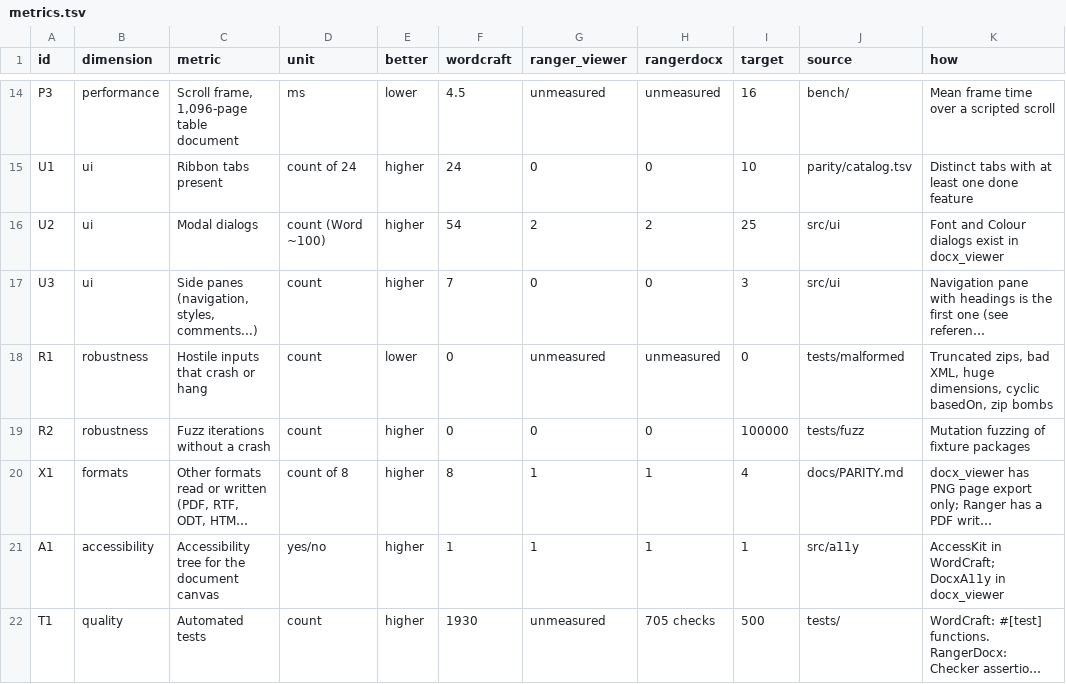
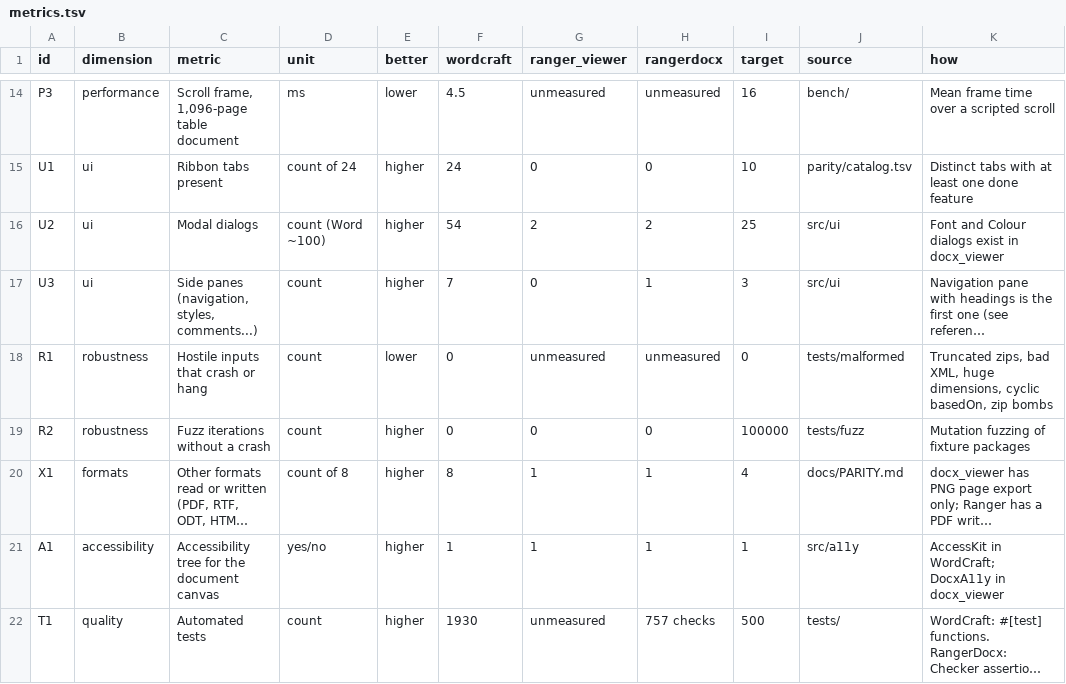
Before and after one commit to terotests/RangerDocx, a TSV file: parity/metrics.tsv, drawn as a sheet; only a part is shown, gaps mark what is left out; long unchanged cells end in …; the diff names each change by its address in the sheet, - before the commit and + after, or states it on an @@ line.

```diff
--- a/parity/metrics.tsv
+++ b/parity/metrics.tsv
-H17 (rangerdocx): 0
+H17 (rangerdocx): 1
-H22 (rangerdocx): 705 checks
+H22 (rangerdocx): 757 checks
```
Also changed, not shown: parity/catalog.tsv, 12 other files.
